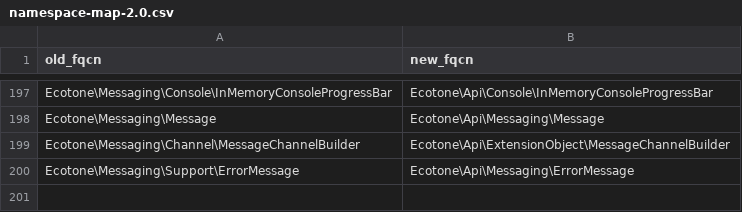
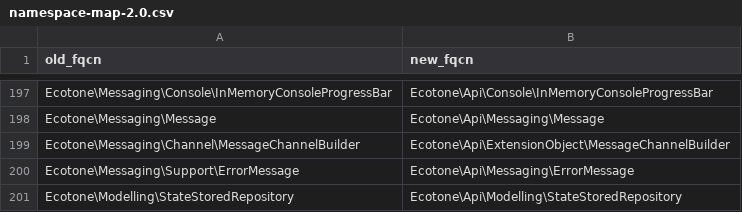
Before and after one commit to ecotoneframework/ecotone-dev, a CSV file: upgrade/namespace-map-2.0.csv, drawn as a sheet; only a part is shown, gaps mark what is left out; the diff names each change by its address in the sheet, - before the commit and + after, or states it on an @@ line.

Commit message:
refactor(modelling)!: StateStoredRepository moves into Api
An application implements it for a custom #[Repository]: upgrade-2.0.md §14 tells Eloquent users
to, docs-2-0 modelling/command-handling/repository/configure-repository.md and two tutorial pages
import it, and quickstart RefactorToReactiveSystem Stage_3 implements it. Its signatures name only
scalars, arrays and object, so nothing moves with it. Ecotone\Modelling\StateStoredRepository is
Ecotone\Api\Modelling\StateStoredRepository, with the namespace-map row and a new upgrade-2.0.md
§13j that the rest of this wave's documentation-driven moves add rows to.

```diff
--- a/upgrade/namespace-map-2.0.csv
+++ b/upgrade/namespace-map-2.0.csv
+row 201: Ecotone\Modelling\StateStoredRepository | Ecotone\Api\Modelling\StateStoredRepository
```
Also changed, not shown: 19 other files.
